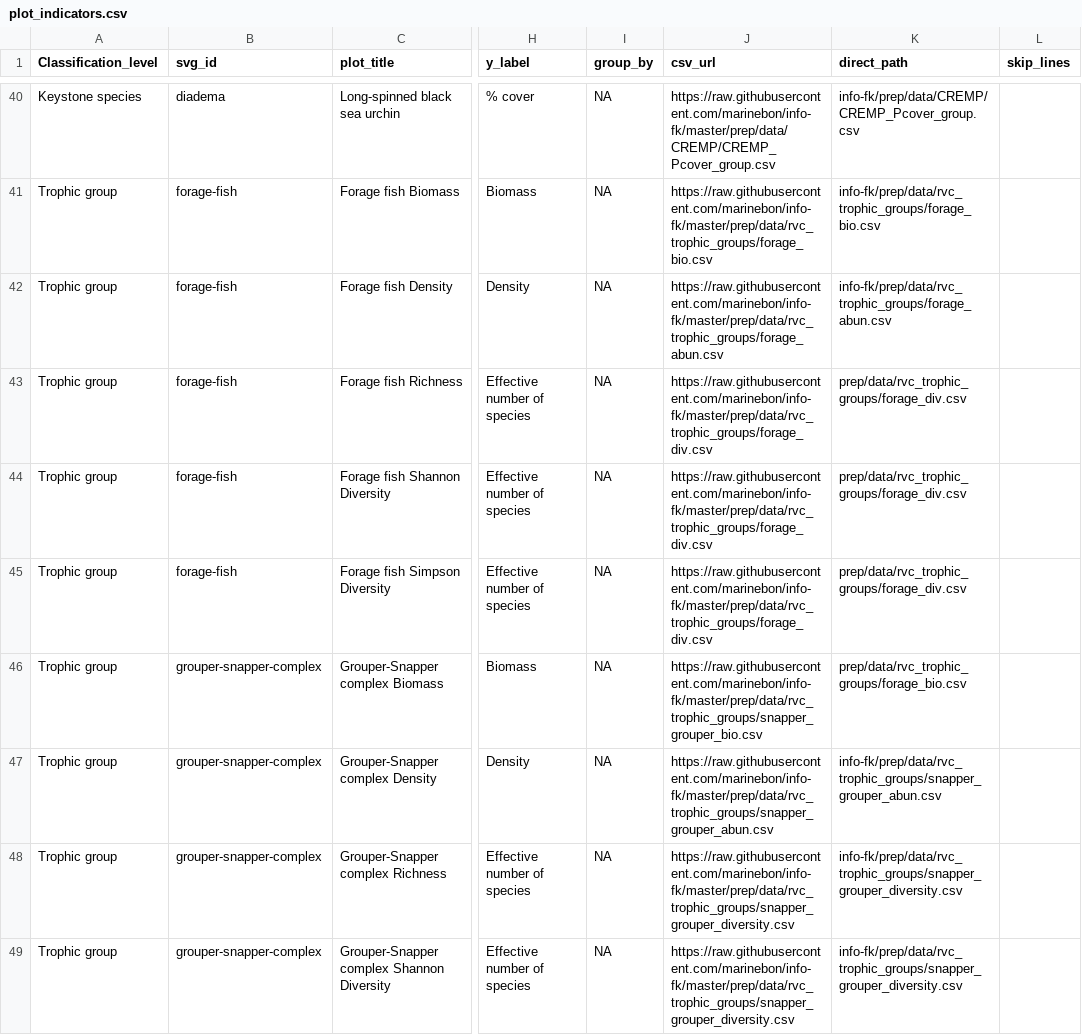
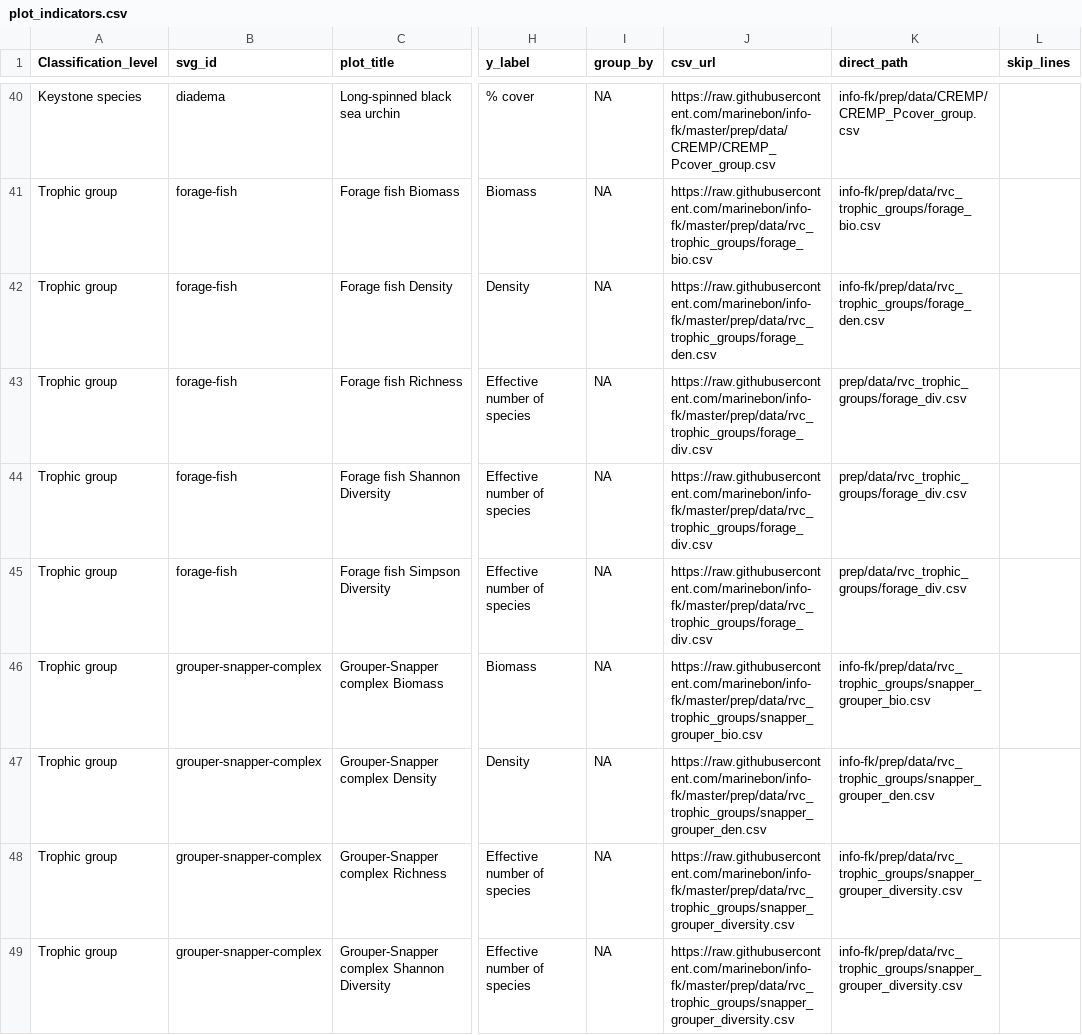
Before and after one commit to marinebon/info-fk, a CSV file: plot_indicators.csv, drawn as a sheet; only a part is shown, gaps mark what is left out; the diff covers the shown part only; the diff names each change by its address in the sheet, - before the commit and + after, or states it on an @@ line.

Commit message:
updated trophic groups

```diff
--- a/plot_indicators.csv
+++ b/plot_indicators.csv
-J42 (csv_url): https://raw.githubusercontent.com/marinebon/info-fk/master/prep/data/rvc_trophic_groups/forage_abun.csv
+J42 (csv_url): https://raw.githubusercontent.com/marinebon/info-fk/master/prep/data/rvc_trophic_groups/forage_den.csv
-K42 (direct_path): info-fk/prep/data/rvc_trophic_groups/forage_abun.csv
+K42 (direct_path): info-fk/prep/data/rvc_trophic_groups/forage_den.csv
-K46 (direct_path): prep/data/rvc_trophic_groups/forage_bio.csv
+K46 (direct_path): info-fk/prep/data/rvc_trophic_groups/snapper_grouper_bio.csv
-J47 (csv_url): https://raw.githubusercontent.com/marinebon/info-fk/master/prep/data/rvc_trophic_groups/snapper_grouper_abun.csv
+J47 (csv_url): https://raw.githubusercontent.com/marinebon/info-fk/master/prep/data/rvc_trophic_groups/snapper_grouper_den.csv
-K47 (direct_path): info-fk/prep/data/rvc_trophic_groups/snapper_grouper_abun.csv
+K47 (direct_path): info-fk/prep/data/rvc_trophic_groups/snapper_grouper_den.csv
```
Also changed, not shown: 26 edited cells elsewhere in this file, 1 other file.
